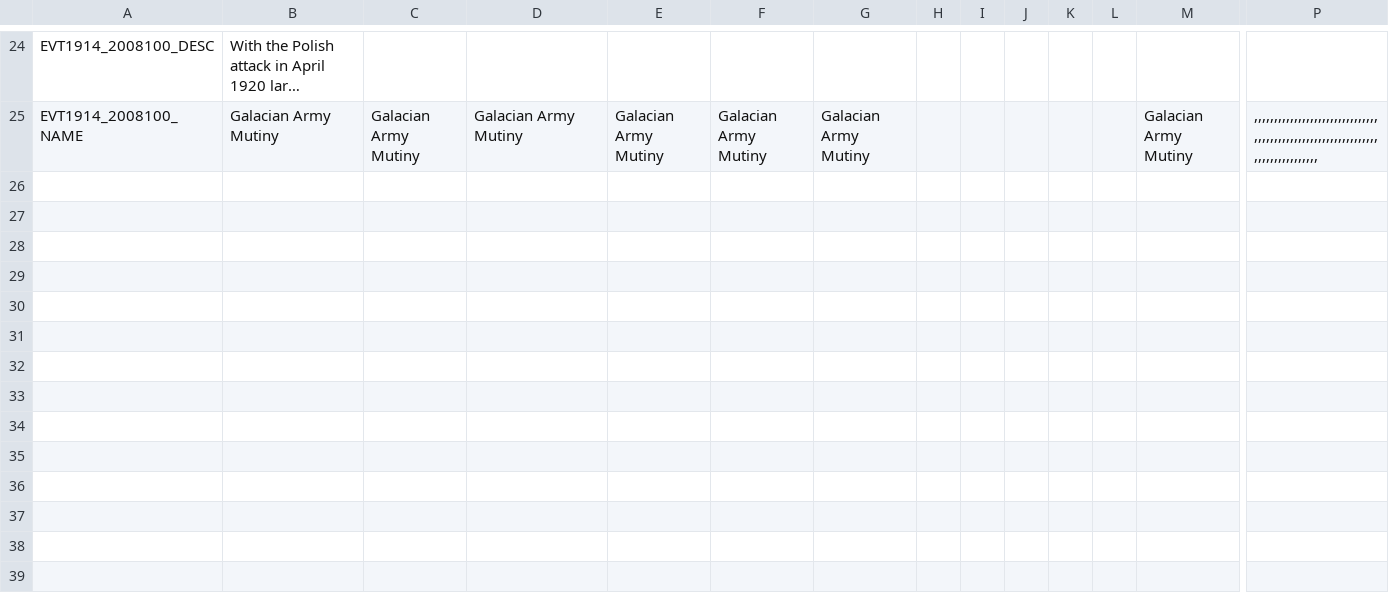
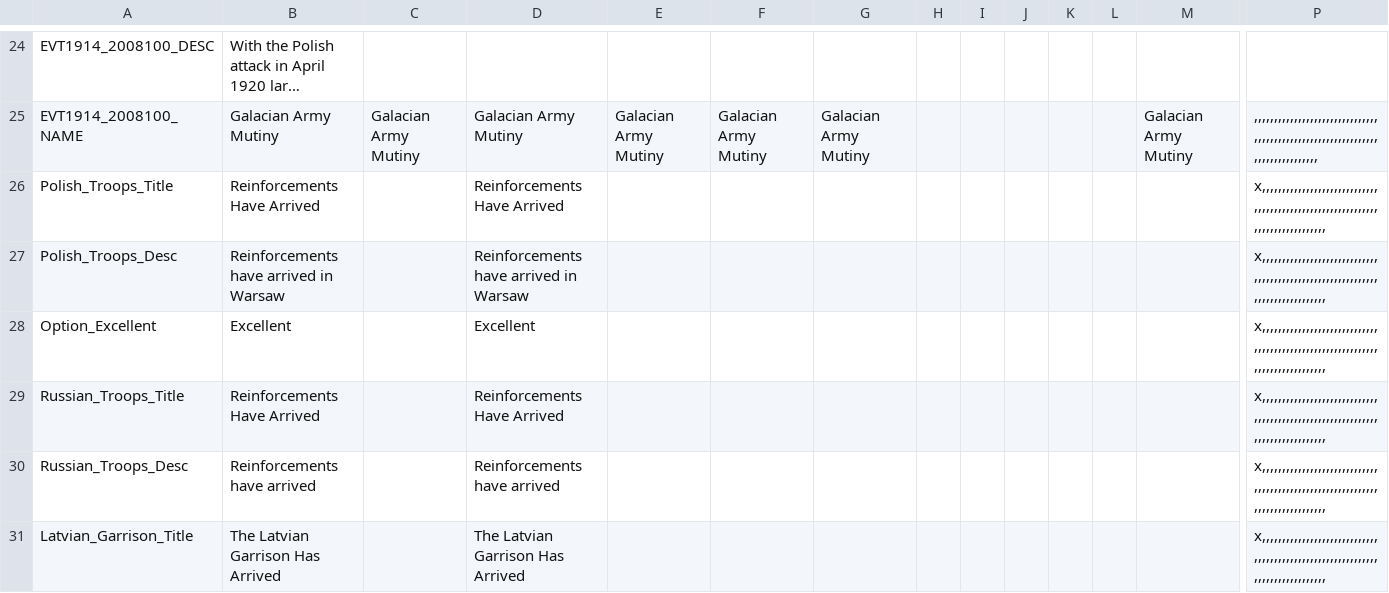
Before and after one commit to dthird3/ww1tfh, a CSV file: localisation/WW1Trevor-Events.csv, drawn as a sheet; only a part is shown, gaps mark what is left out; long unchanged cells end in …; rows hold the shown columns only; the diff names each change by its address in the sheet, - before the commit and + after, or states it on an @@ line.

```diff
--- a/localisation/WW1Trevor-Events.csv
+++ b/localisation/WW1Trevor-Events.csv
+row 26: Polish_Troops_Title | Reinforcements Have Arrived |  | Reinforcements Have Arrived |  |  |  |  |  |  |  |  |  | x,,,,,,,,,,,,,,,,,,,,,,,,,,,,,,,,,,,,,,,,,,,,,,,,,,,,,,,,,,,,,,,,,,,,,,,,,,,,,,
+row 27: Polish_Troops_Desc | Reinforcements have arrived in Warsaw |  | Reinforcements have arrived in Warsaw |  |  |  |  |  |  |  |  |  | x,,,,,,,,,,,,,,,,,,,,,,,,,,,,,,,,,,,,,,,,,,,,,,,,,,,,,,,,,,,,,,,,,,,,,,,,,,,,,,
+row 28: Option_Excellent | Excellent |  | Excellent |  |  |  |  |  |  |  |  |  | x,,,,,,,,,,,,,,,,,,,,,,,,,,,,,,,,,,,,,,,,,,,,,,,,,,,,,,,,,,,,,,,,,,,,,,,,,,,,,,
+row 29: Russian_Troops_Title | Reinforcements Have Arrived |  | Reinforcements Have Arrived |  |  |  |  |  |  |  |  |  | x,,,,,,,,,,,,,,,,,,,,,,,,,,,,,,,,,,,,,,,,,,,,,,,,,,,,,,,,,,,,,,,,,,,,,,,,,,,,,,
+row 30: Russian_Troops_Desc | Reinforcements have arrived |  | Reinforcements have arrived |  |  |  |  |  |  |  |  |  | x,,,,,,,,,,,,,,,,,,,,,,,,,,,,,,,,,,,,,,,,,,,,,,,,,,,,,,,,,,,,,,,,,,,,,,,,,,,,,,
+row 31: Latvian_Garrison_Title | The Latvian Garrison Has Arrived |  | The Latvian Garrison Has Arrived |  |  |  |  |  |  |  |  |  | x,,,,,,,,,,,,,,,,,,,,,,,,,,,,,,,,,,,,,,,,,,,,,,,,,,,,,,,,,,,,,,,,,,,,,,,,,,,,,,
```
Also changed, not shown: 19 other files.
